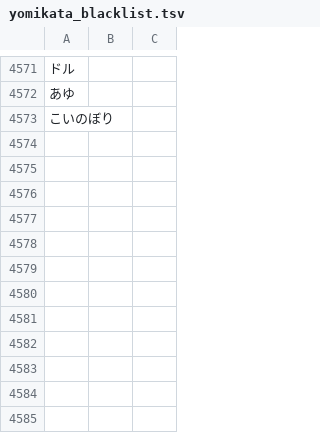
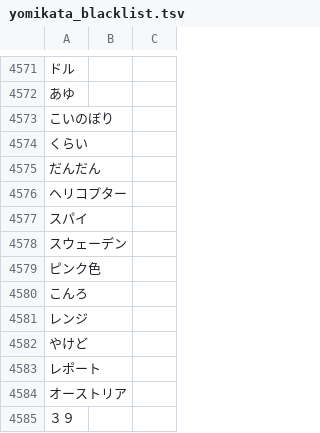
Before and after one commit to attilammagyar/jp-flashcards, a TSV file: skritter/yomikata_blacklist.tsv, drawn as a sheet; only a part is shown, gaps mark what is left out.

```diff
--- a/skritter/yomikata_blacklist.tsv
+++ b/skritter/yomikata_blacklist.tsv
@@ -4573 +4573,13 @@
 こいのぼり
+くらい
+だんだん
+ヘリコプター
+スパイ
+スウェーデン
+ピンク色
+こんろ
+レンジ
+やけど
+レポート
+オーストリア
+３９
```
Also changed, not shown: skritter/skritter.my_list.tsv.
